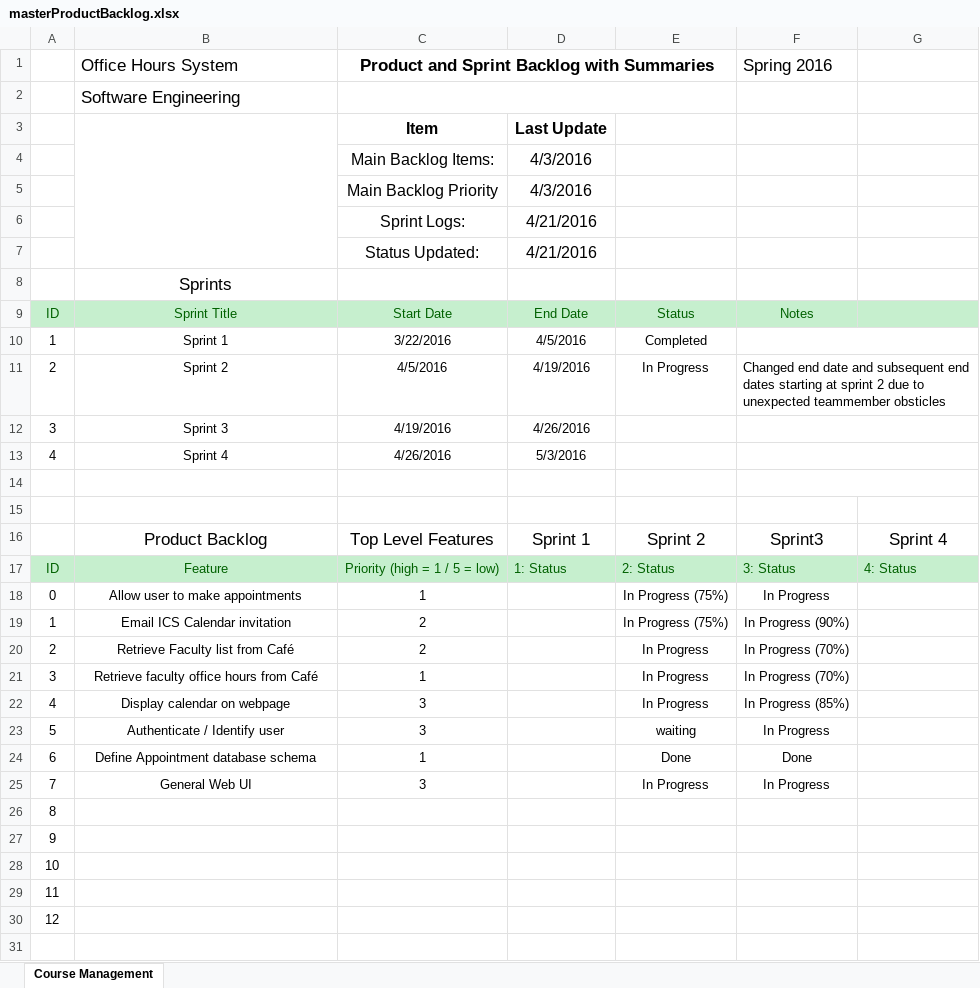
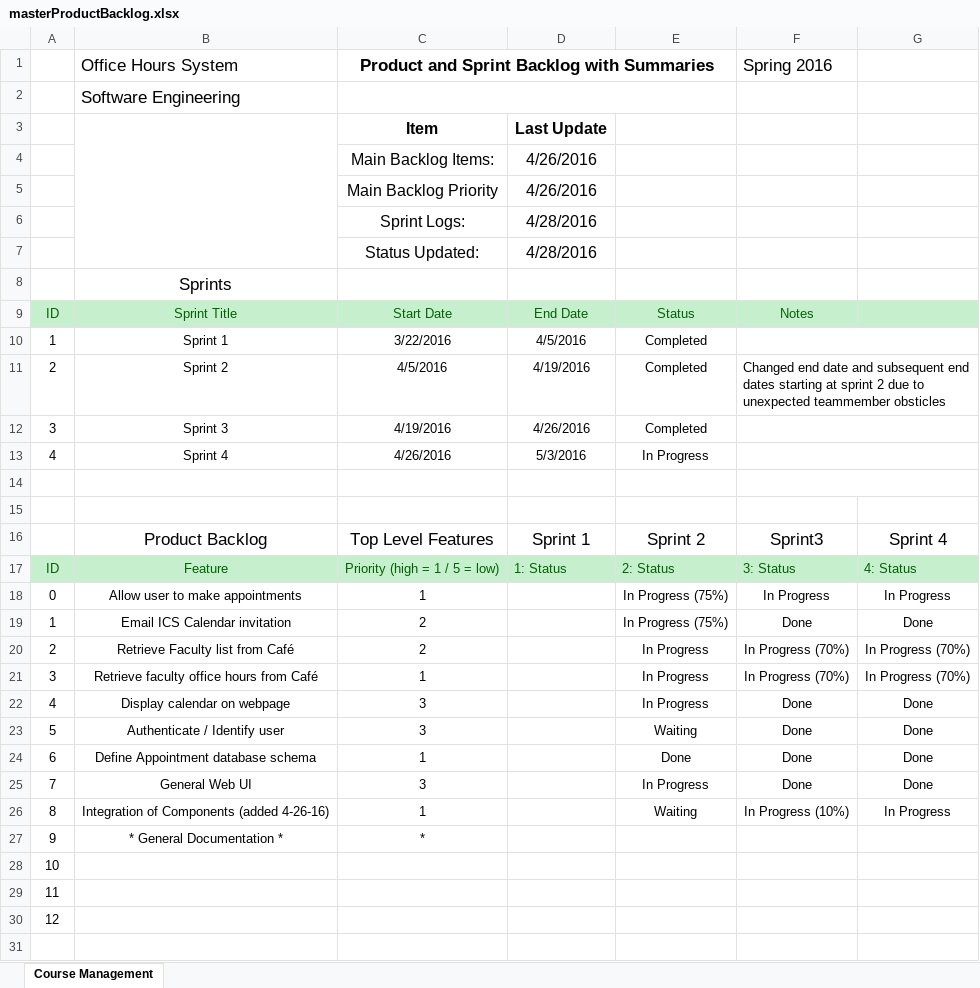
Before and after one commit to jgrussjr/cis315_OfficeHours, an Excel workbook: Documentation/backlogs/masterProductBacklog.xlsx, sheet Course Management, drawn as a sheet; only a part is shown; values as stored, in another font and other column widths than the file's, no borders; removed rows and columns are numbered as before the commit, all else as after; the diff covers the shown part only; the diff names each change by its address in the sheet, - before the commit and + after, or states it on an @@ line.

Commit message:
updated backlog due to typo in intial version

```diff
--- a/Documentation/backlogs/masterProductBacklog.xlsx (sheet Course Management)
+++ b/Documentation/backlogs/masterProductBacklog.xlsx (sheet Course Management)
-D4:D5: 4/3/2016
+D4:D5: 4/26/2016
-D6:D7: 4/21/2016
+D6:D7: 4/28/2016
-E11: In Progress
+E11: Completed
-E12: (empty)
+E12: Completed
-E13: (empty)
+E13: In Progress
-G18: (empty)
+G18: In Progress
-F19: In Progress (90%)
+F19: Done
-G19: (empty)
+G19: Done
-G20:G21: (empty)
+G20:G21: In Progress (70%)
-F22: In Progress (85%)
+F22: Done
-G22:G25: (empty)
+G22:G25: Done
-E23: waiting
+E23: Waiting
-F23: In Progress
+F23: Done
-F25: In Progress
+F25: Done
-row 26: 8
+row 26: 8 | Integration of Components (added 4-26-16) | 1 |  | Waiting | In Progress (10%) | In Progress
-B27: (empty)
+B27: * General Documentation *
-C27: (empty)
+C27: *
```
Also changed, not shown: 1 added row and 12 edited cells elsewhere in this sheet.
